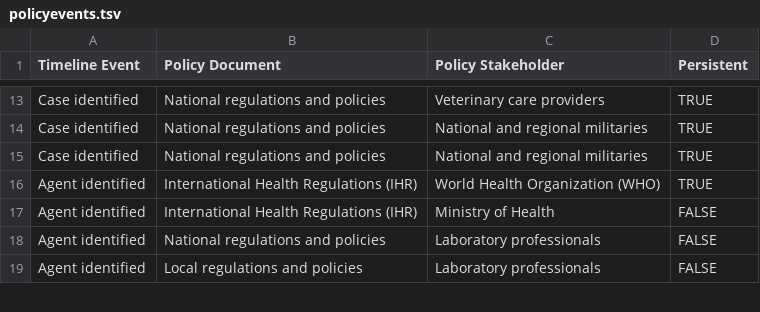
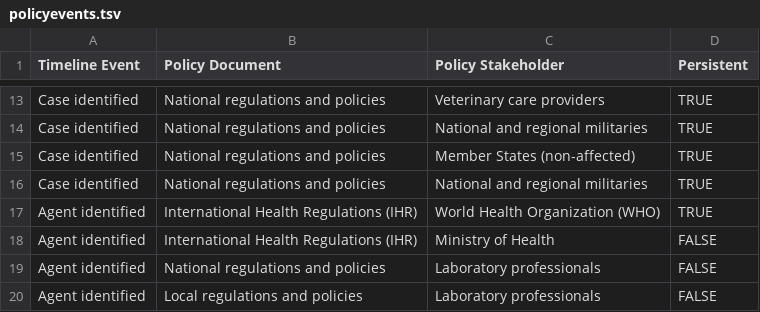
Before and after one commit to talus-analytics-bus/bioscenarios-stakeholders, a TSV file: data/policyevents.tsv, drawn as a sheet; only a part is shown, gaps mark what is left out.

Commit message:
split up national militaries affected and nonaffected

```diff
--- a/data/policyevents.tsv
+++ b/data/policyevents.tsv
@@ -14,2 +14,3 @@ Case identified	National regulations and policies	Veterinary care providers	TRUE
 Case identified	National regulations and policies	National and regional militaries	TRUE
+Case identified	National regulations and policies	Member States (non-affected)	TRUE
 Case identified	National regulations and policies	National and regional militaries 	TRUE
```
Also changed, not shown: data/roles.tsv, data/stakeholders.tsv.
